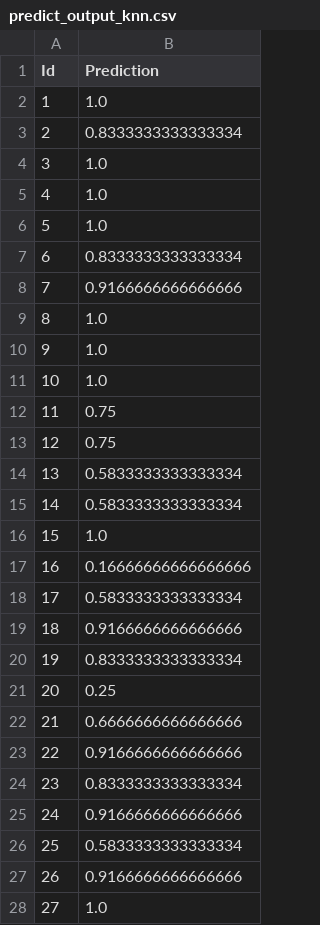
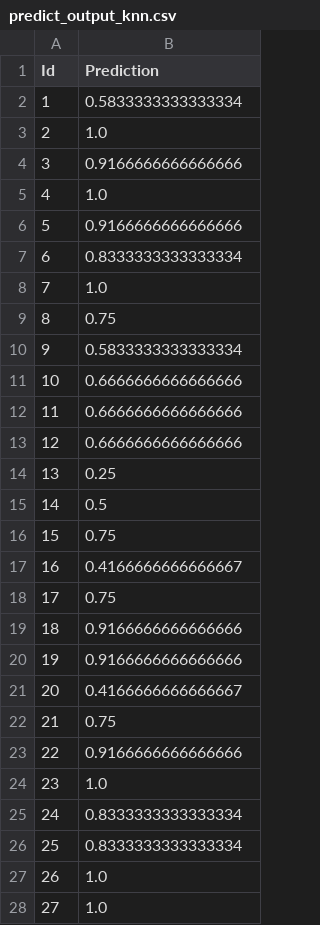
Before and after one commit to luojiahai/link-prediction, a CSV file: predict_output_knn.csv, drawn as a sheet; only a part is shown; the diff covers the shown part only.

```diff
--- a/predict_output_knn.csv
+++ b/predict_output_knn.csv
@@ -1,28 +1,28 @@
 Id,Prediction
-1,1.0
-2,0.8333333333333334
-3,1.0
+1,0.5833333333333334
+2,1.0
+3,0.9166666666666666
 4,1.0
-5,1.0
+5,0.9166666666666666
 6,0.8333333333333334
-7,0.9166666666666666
-8,1.0
-9,1.0
-10,1.0
-11,0.75
-12,0.75
-13,0.5833333333333334
-14,0.5833333333333334
-15,1.0
-16,0.16666666666666666
-17,0.5833333333333334
+7,1.0
+8,0.75
+9,0.5833333333333334
+10,0.6666666666666666
+11,0.6666666666666666
+12,0.6666666666666666
+13,0.25
+14,0.5
+15,0.75
+16,0.4166666666666667
+17,0.75
 18,0.9166666666666666
-19,0.8333333333333334
-20,0.25
-21,0.6666666666666666
+19,0.9166666666666666
+20,0.4166666666666667
+21,0.75
 22,0.9166666666666666
-23,0.8333333333333334
-24,0.9166666666666666
-25,0.5833333333333334
-26,0.9166666666666666
+23,1.0
+24,0.8333333333333334
+25,0.8333333333333334
+26,1.0
 27,1.0
```
Also changed, not shown: 49 edited cells elsewhere in this file, predict_output_bagging.csv, predict_output_svm_linear.csv, 8 other files.
